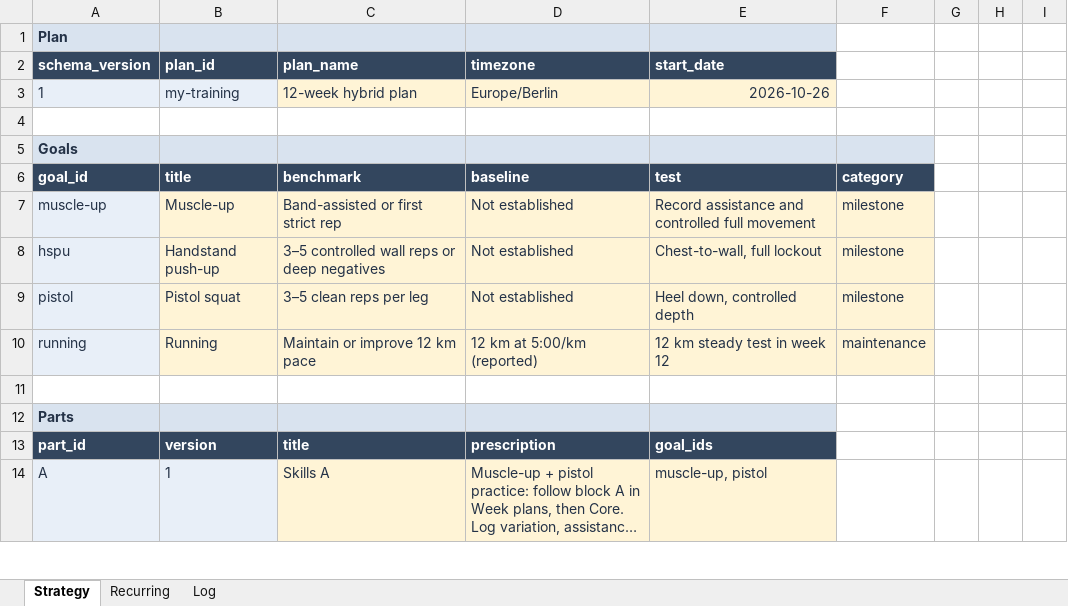
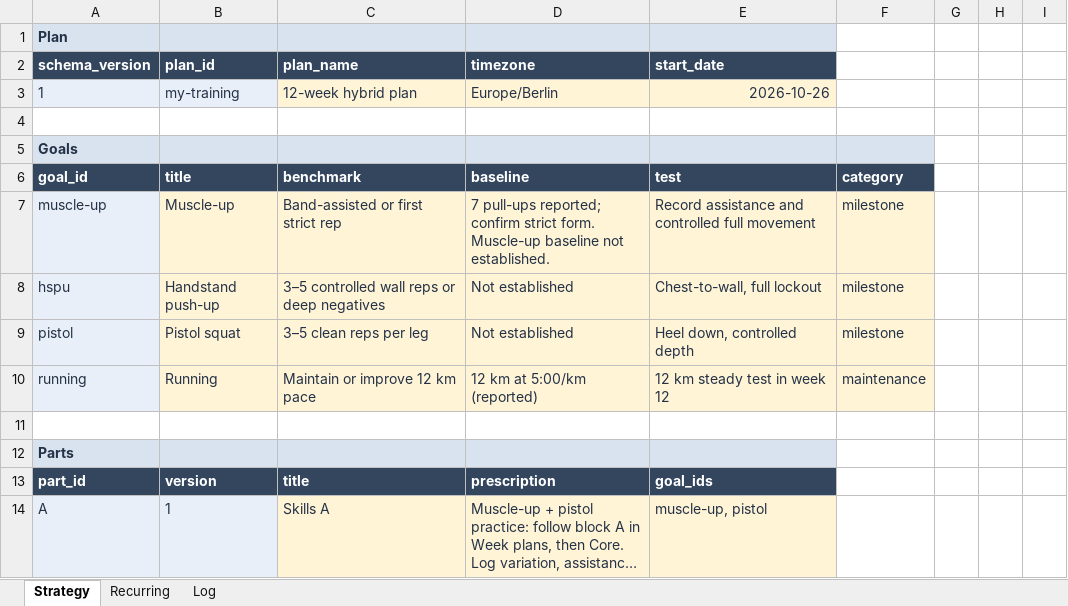
Before and after one commit to trainvent/obsidian-sports-plugin, an Excel workbook: templates/Training-example.xlsx, sheet Strategy, drawn as a sheet; only a part is shown; long unchanged cells end in …; values as stored, in another font and other column widths than the file's, no borders; table styles not drawn; the diff names each change by its address in the sheet, - before the commit and + after, or states it on an @@ line.

Commit message:
Combine manual and Garmin training logs

```diff
--- a/templates/Training-example.xlsx (sheet Strategy)
+++ b/templates/Training-example.xlsx (sheet Strategy)
-D7 (timezone): Not established
+D7 (timezone): 7 pull-ups reported; confirm strict form. Muscle-up baseline not established.
```
Also changed, not shown: 24 other files.
